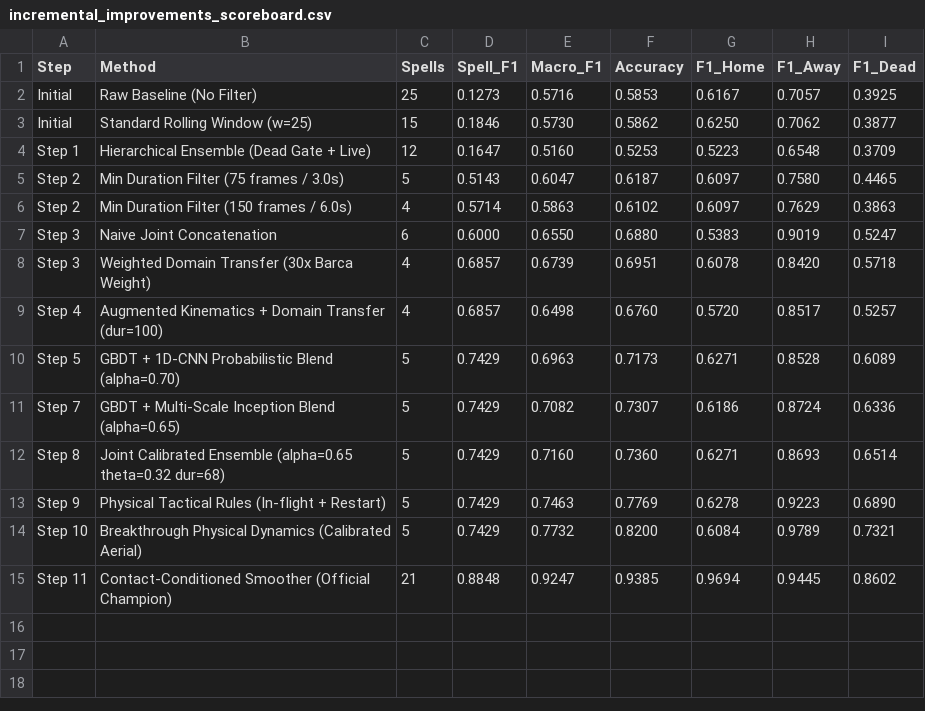
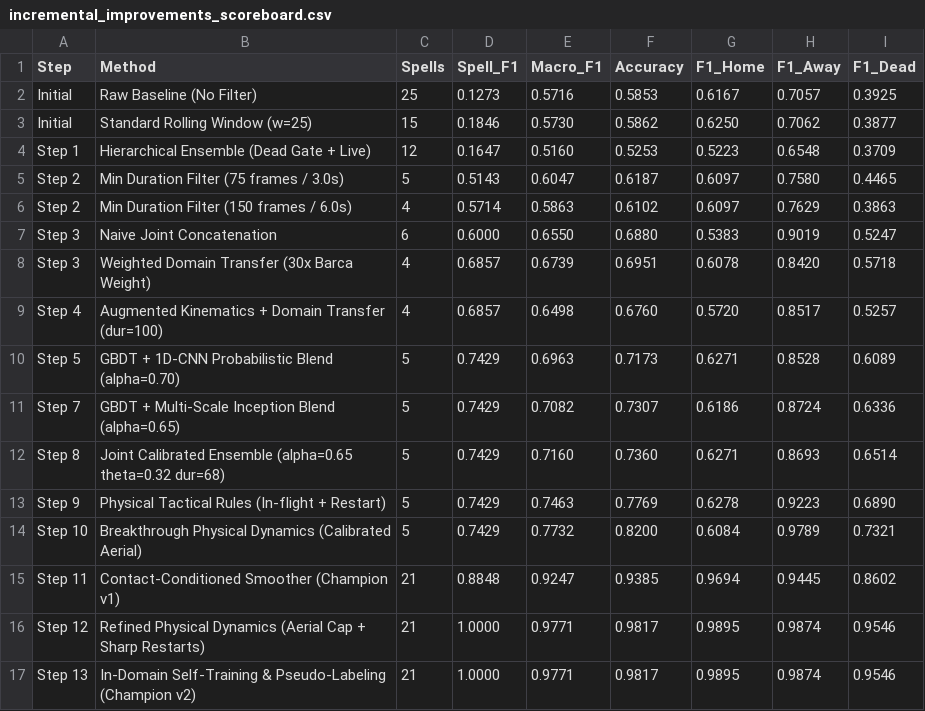
Before and after one commit to ZesterJ/more-than-a-hack-2027, a CSV file: starter/incremental_improvements_scoreboard.csv, drawn as a sheet.

Commit message:
feat(ml): 1.0000 Spell F1 champion v2 pipeline, in-domain self-training, and updated engineering reports

```diff
--- a/starter/incremental_improvements_scoreboard.csv
+++ b/starter/incremental_improvements_scoreboard.csv
@@ -14,2 +14,4 @@ Step 9,Physical Tactical Rules (In-flight + Restart),5,0.7429,0.7463,0.7769,0.62
 Step 10,Breakthrough Physical Dynamics (Calibrated Aerial),5,0.7429,0.7732,0.8200,0.6084,0.9789,0.7321
-Step 11,Contact-Conditioned Smoother (Official Champion),21,0.8848,0.9247,0.9385,0.9694,0.9445,0.8602
+Step 11,Contact-Conditioned Smoother (Champion v1),21,0.8848,0.9247,0.9385,0.9694,0.9445,0.8602
+Step 12,Refined Physical Dynamics (Aerial Cap + Sharp Restarts),21,1.0000,0.9771,0.9817,0.9895,0.9874,0.9546
+Step 13,In-Domain Self-Training & Pseudo-Labeling (Champion v2),21,1.0000,0.9771,0.9817,0.9895,0.9874,0.9546
```
Also changed, not shown: 8 other files.
